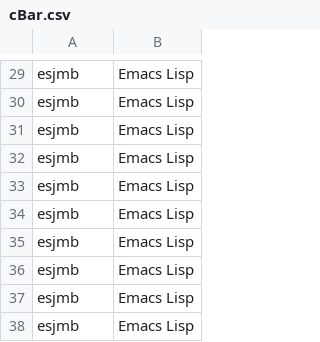
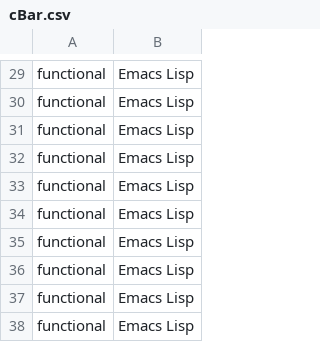
Before and after one commit to cashin-stephen/GithubApi, a CSV file: src/cBar.csv, drawn as a sheet; only a part is shown, gaps mark what is left out; the diff covers the shown part only; the diff names each change by its address in the sheet, - before the commit and + after, or states it on an @@ line.

```diff
--- a/src/cBar.csv
+++ b/src/cBar.csv
-A29:A38: esjmb
+A29:A38: functional
```
Also changed, not shown: 28 edited cells elsewhere in this file, 2 other files.
